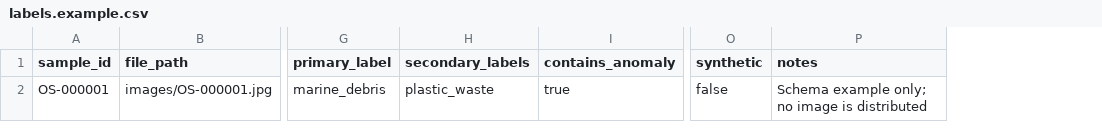
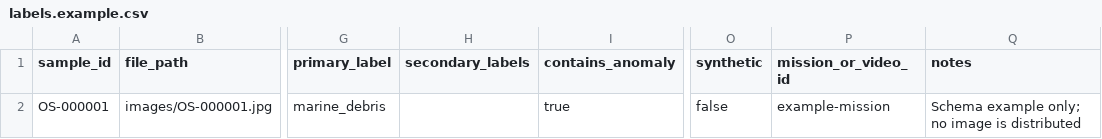
Before and after one commit to keremtuzun/rov-digital-twin, a CSV file: dataset/processed/labels.example.csv, drawn as a sheet; only a part is shown, gaps mark what is left out; the diff names each change by its address in the sheet, - before the commit and + after, or states it on an @@ line.

Commit message:
feat: harden research prototype contracts and data governance

```diff
--- a/dataset/processed/labels.example.csv
+++ b/dataset/processed/labels.example.csv
+column P (mission_or_video_id), row 2: example-mission
-H2 (secondary_labels): plastic_waste
+H2 (secondary_labels): (empty)
```
Also changed, not shown: 58 other files.
